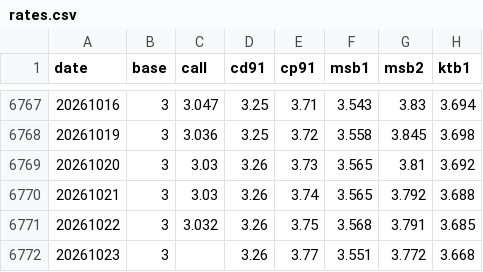
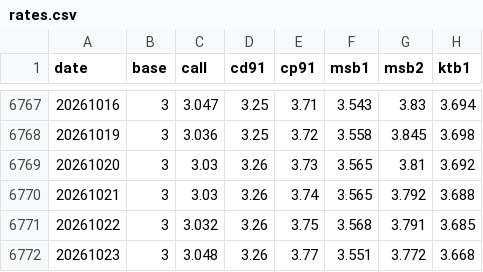
Before and after one commit to crucialp/rate-monitor, a CSV file: docs/data/rates.csv, drawn as a sheet; only a part is shown, gaps mark what is left out; the diff names each change by its address in the sheet, - before the commit and + after, or states it on an @@ line.

```diff
--- a/docs/data/rates.csv
+++ b/docs/data/rates.csv
-C6772 (call): (empty)
+C6772 (call): 3.048
```
Also changed, not shown: 2 other files.
